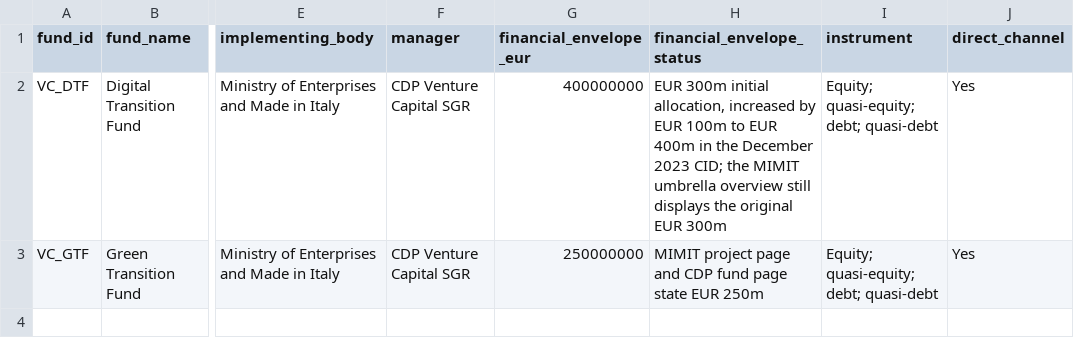
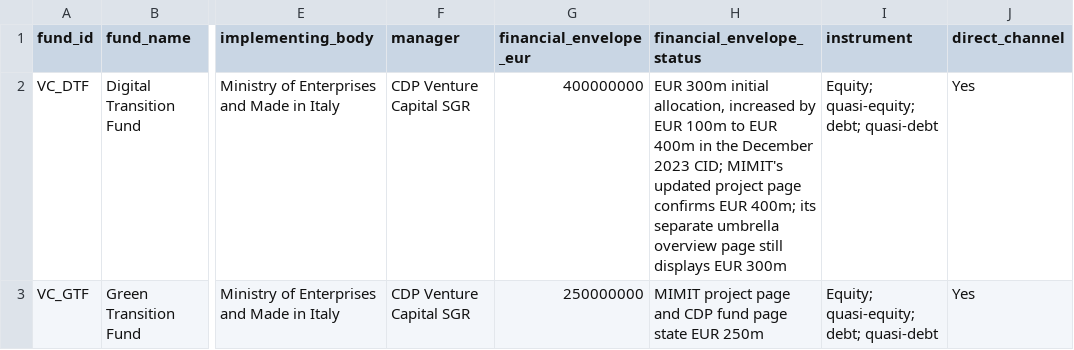
Before and after one commit to mapemar/italy-rd-investment-shock, a CSV file: data/processed/venture_capital_funds.csv, drawn as a sheet; only a part is shown, gaps mark what is left out; the diff names each change by its address in the sheet, - before the commit and + after, or states it on an @@ line.

Commit message:
Reconcile DTF envelope and leverage evidence

```diff
--- a/data/processed/venture_capital_funds.csv
+++ b/data/processed/venture_capital_funds.csv
-H2 (financial_envelope_status): …2023 CID; the MIMIT umbrella overview still displays the original EUR 300m
+H2 (financial_envelope_status): …2023 CID; MIMIT's updated project page confirms EUR 400m; its separate umbrella overview page still displays EUR 300m
```
